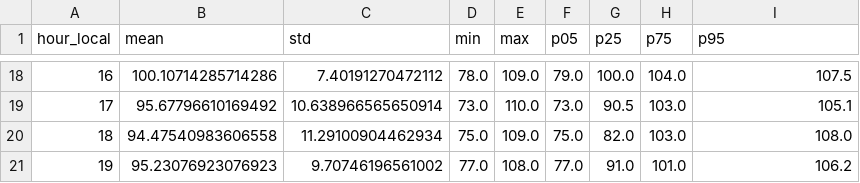
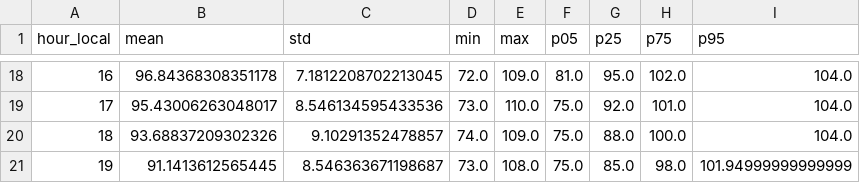
Before and after one commit to first2mars/TempGraphs, a CSV file: outputs/stations/KDLF/aug/climo.csv, drawn as a sheet; only a part is shown, gaps mark what is left out; the diff covers the shown part only.

```diff
--- a/outputs/stations/KDLF/aug/climo.csv
+++ b/outputs/stations/KDLF/aug/climo.csv
@@ -18,4 +18,4 @@ hour_local,mean,std,min,max,p05,p25,p75,p95
-16,100.10714285714286,7.40191270472112,78.0,109.0,79.0,100.0,104.0,107.5
-17,95.67796610169492,10.638966565650914,73.0,110.0,73.0,90.5,103.0,105.1
-18,94.47540983606558,11.29100904462934,75.0,109.0,75.0,82.0,103.0,108.0
-19,95.23076923076923,9.70746196561002,77.0,108.0,77.0,91.0,101.0,106.2
+16,96.84368308351178,7.1812208702213045,72.0,109.0,81.0,95.0,102.0,104.0
+17,95.43006263048017,8.546134595433536,73.0,110.0,75.0,92.0,101.0,104.0
+18,93.68837209302326,9.10291352478857,74.0,109.0,75.0,88.0,100.0,104.0
+19,91.1413612565445,8.546363671198687,73.0,108.0,75.0,85.0,98.0,101.94999999999999
```
Also changed, not shown: 140 edited cells elsewhere in this file, outputs/stations/KEND/aug/climo.csv, 5 other files.
